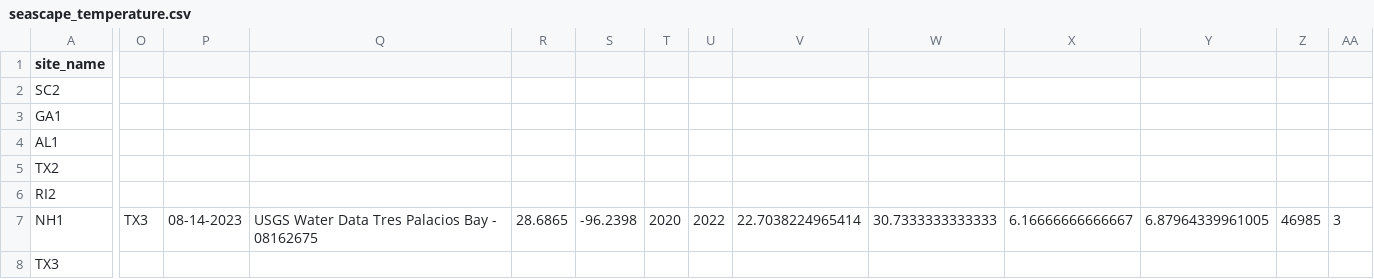
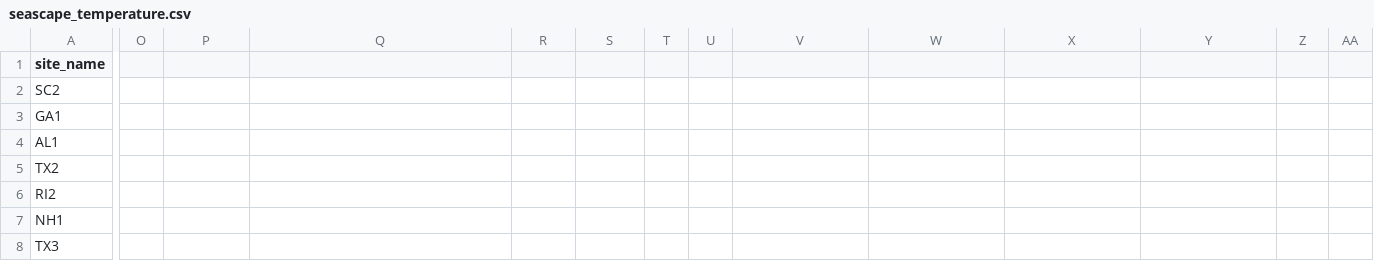
Before and after one commit to ModelValidationProgram/EasternOysterEnvData, a CSV file: 2022_SiteEnvironmentData/Seascape_Processed/seascape_temperature.csv, drawn as a sheet; only a part is shown, gaps mark what is left out; the diff covers the shown part only; the diff names each change by its address in the sheet, - before the commit and + after, or states it on an @@ line.

```diff
--- a/2022_SiteEnvironmentData/Seascape_Processed/seascape_temperature.csv
+++ b/2022_SiteEnvironmentData/Seascape_Processed/seascape_temperature.csv
-O7: TX3
+O7: (empty)
-P7: 08-14-2023
+P7: (empty)
-Q7: USGS Water Data Tres Palacios Bay - 08162675
+Q7: (empty)
-R7: 28.6865
+R7: (empty)
-S7: -96.2398
+S7: (empty)
-T7: 2020
+T7: (empty)
-U7: 2022
+U7: (empty)
-V7: 22.7038224965414
+V7: (empty)
-W7: 30.7333333333333
+W7: (empty)
-X7: 6.16666666666667
+X7: (empty)
-Y7: 6.87964339961005
+Y7: (empty)
-Z7: 46985
+Z7: (empty)
-AA7: 3
+AA7: (empty)
```
Also changed, not shown: 6 edited cells elsewhere in this file, 2022_SiteEnvironmentData/Seascape_Processed/seascape_salinity.csv, 5 other files.
